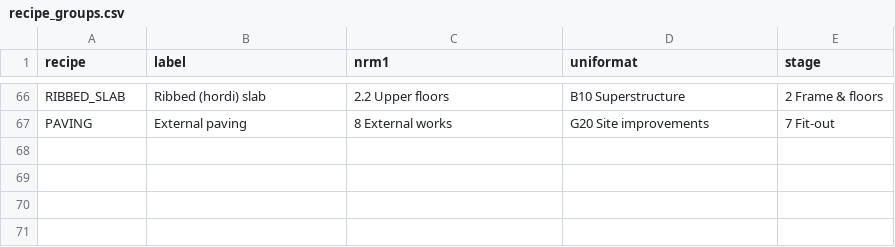
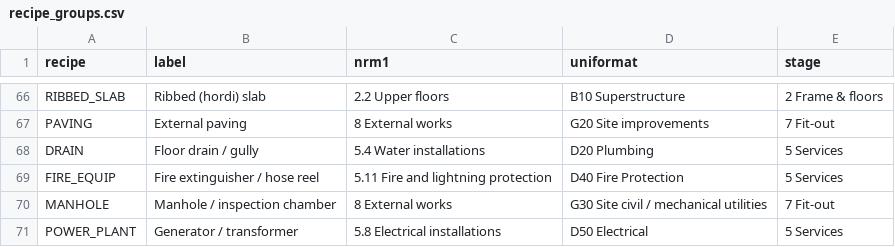
Before and after one commit to uzairbim/bim5d-estimator, a CSV file: data/recipe_groups.csv, drawn as a sheet; only a part is shown, gaps mark what is left out; the diff names each change by its address in the sheet, - before the commit and + after, or states it on an @@ line.

```diff
--- a/data/recipe_groups.csv
+++ b/data/recipe_groups.csv
+row 68: DRAIN | Floor drain / gully | 5.4 Water installations | D20 Plumbing | 5 Services
+row 69: FIRE_EQUIP | Fire extinguisher / hose reel | 5.11 Fire and lightning protection | D40 Fire Protection | 5 Services
+row 70: MANHOLE | Manhole / inspection chamber | 8 External works | G30 Site civil / mechanical utilities | 7 Fit-out
+row 71: POWER_PLANT | Generator / transformer | 5.8 Electrical installations | D50 Electrical | 5 Services
```
Also changed, not shown: data/prices/AE.csv, data/prices/SA.csv, 9 other files.
